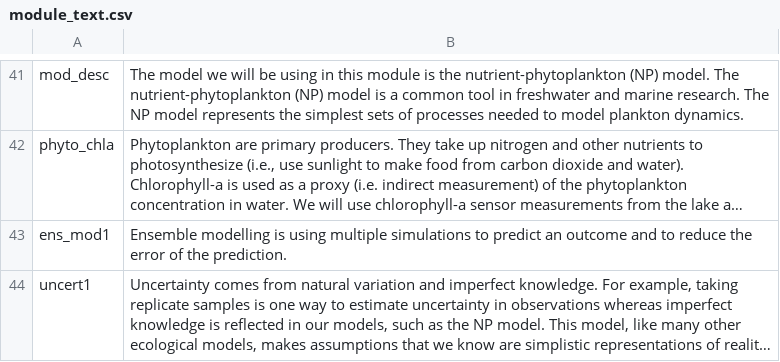
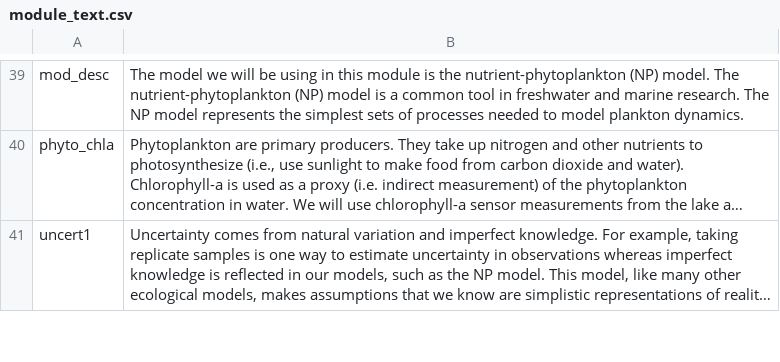
Before and after one commit to MacrosystemsEDDIE/module5, a CSV file: app/data/module_text.csv, drawn as a sheet; only a part is shown, gaps mark what is left out; long unchanged cells end in …; the diff covers the shown part only; the diff names each change by its address in the sheet, - before the commit and + after, or states it on an @@ line.

```diff
--- a/app/data/module_text.csv
+++ b/app/data/module_text.csv
-row 43: ens_mod1 | Ensemble modelling is using multiple simulations to predict an outcome and to reduce the error of the prediction.
```
Also changed, not shown: 2 removed rows and 5 edited cells elsewhere in this file, app/data/handout_questions.csv, 2 other files.
